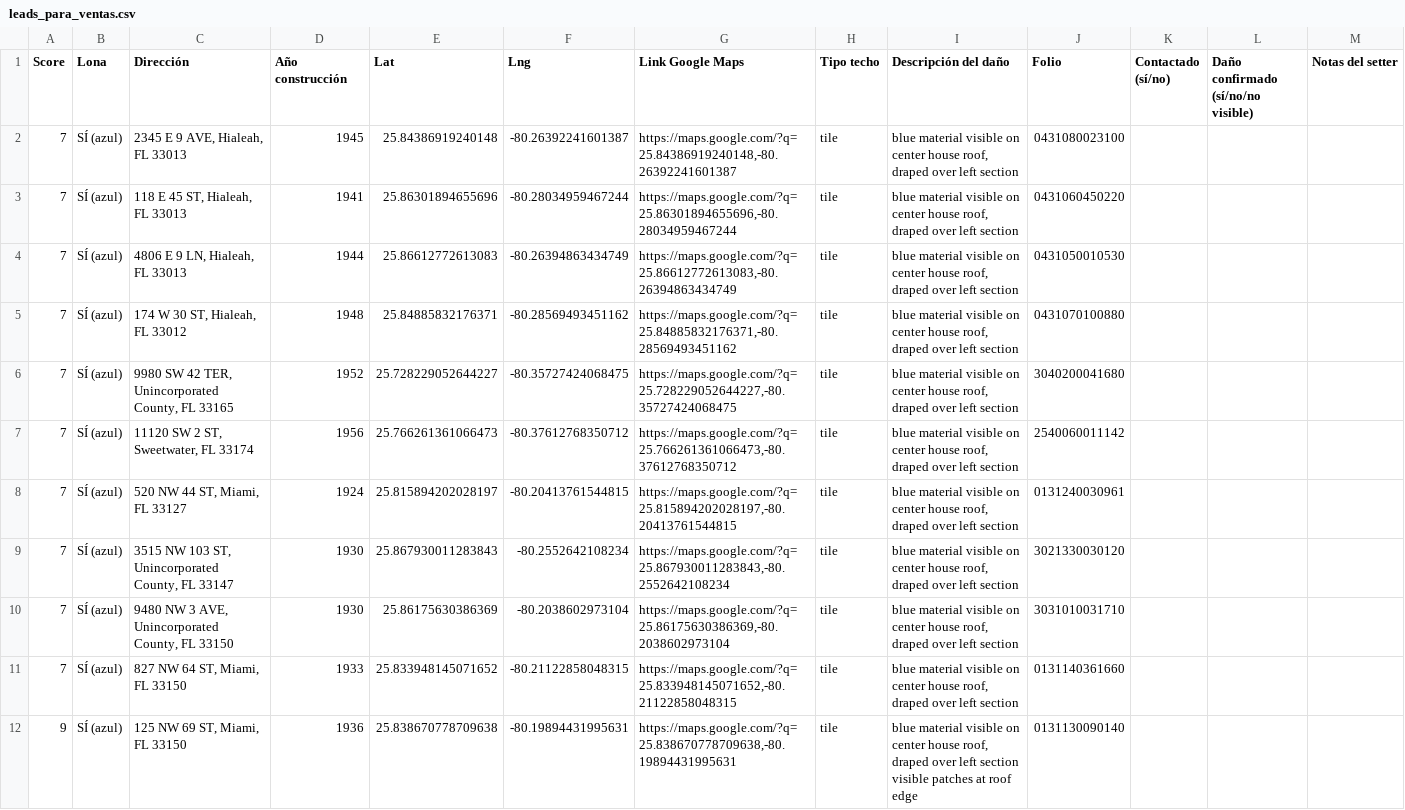
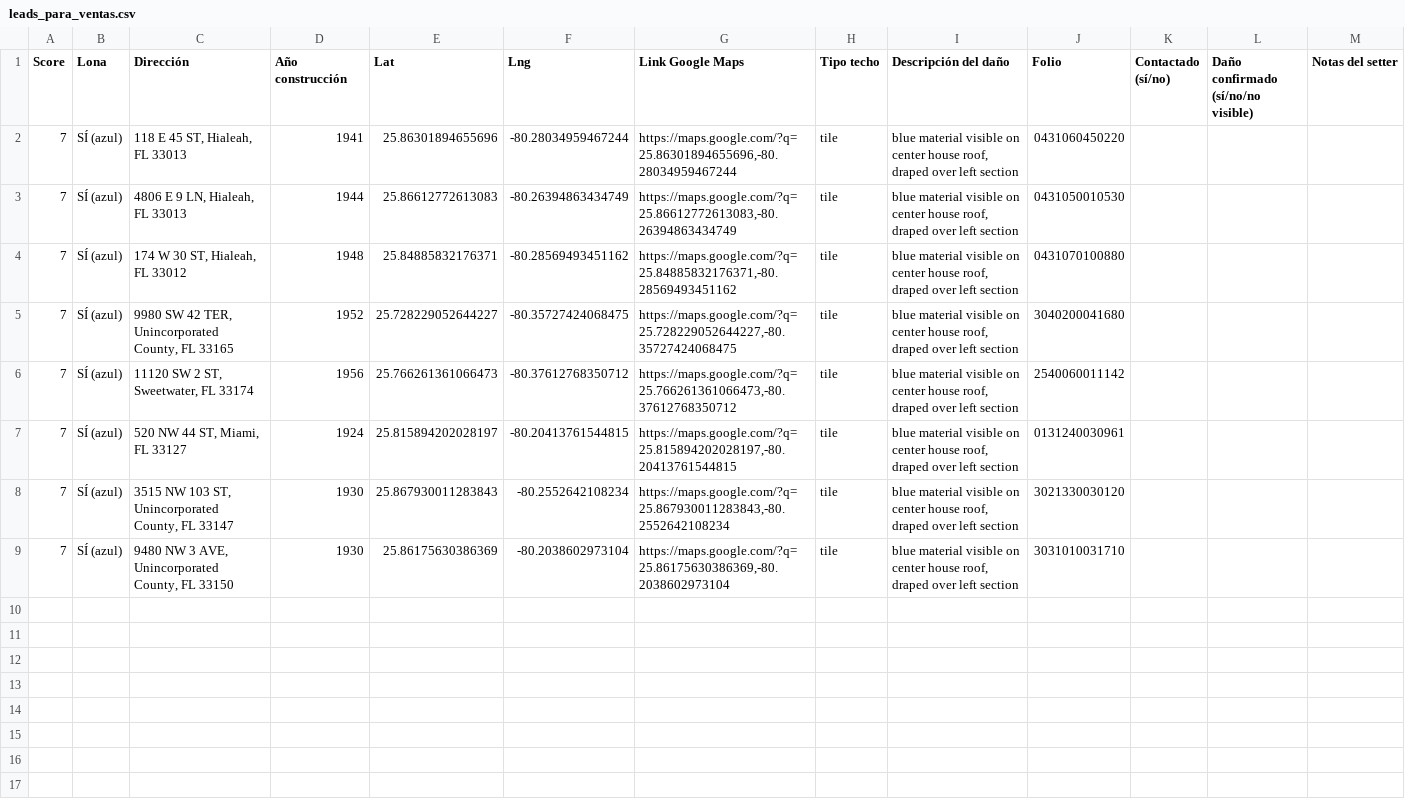
Before and after one commit to Infohpg/ia-search-leads, a CSV file: data/leads_para_ventas.csv, drawn as a sheet; the diff names each change by its address in the sheet, - before the commit and + after, or states it on an @@ line.

Commit message:
auto: cleaned CSV — removed 3 FP suspects, 8 confirmed tarps

```diff
--- a/data/leads_para_ventas.csv
+++ b/data/leads_para_ventas.csv
-row 2: 7 | SÍ (azul) | 2345 E 9 AVE, Hialeah, FL 33013 | 1945 | 25.84386919240148 | -80.26392241601387 | https://maps.google.com/?q=25.84386919240148,-80.26392241601387 | tile | blue material visible on center house roof, draped over left section | 0431080023100
-row 11: 7 | SÍ (azul) | 827 NW 64 ST, Miami, FL 33150 | 1933 | 25.833948145071652 | -80.21122858048315 | https://maps.google.com/?q=25.833948145071652,-80.21122858048315 | tile | blue material visible on center house roof, draped over left section | 0131140361660
-row 12: 9 | SÍ (azul) | 125 NW 69 ST, Miami, FL 33150 | 1936 | 25.838670778709638 | -80.19894431995631 | https://maps.google.com/?q=25.838670778709638,-80.19894431995631 | tile | blue material visible on center house roof, draped over left section visible patches at roof edge | 0131130090140
```
